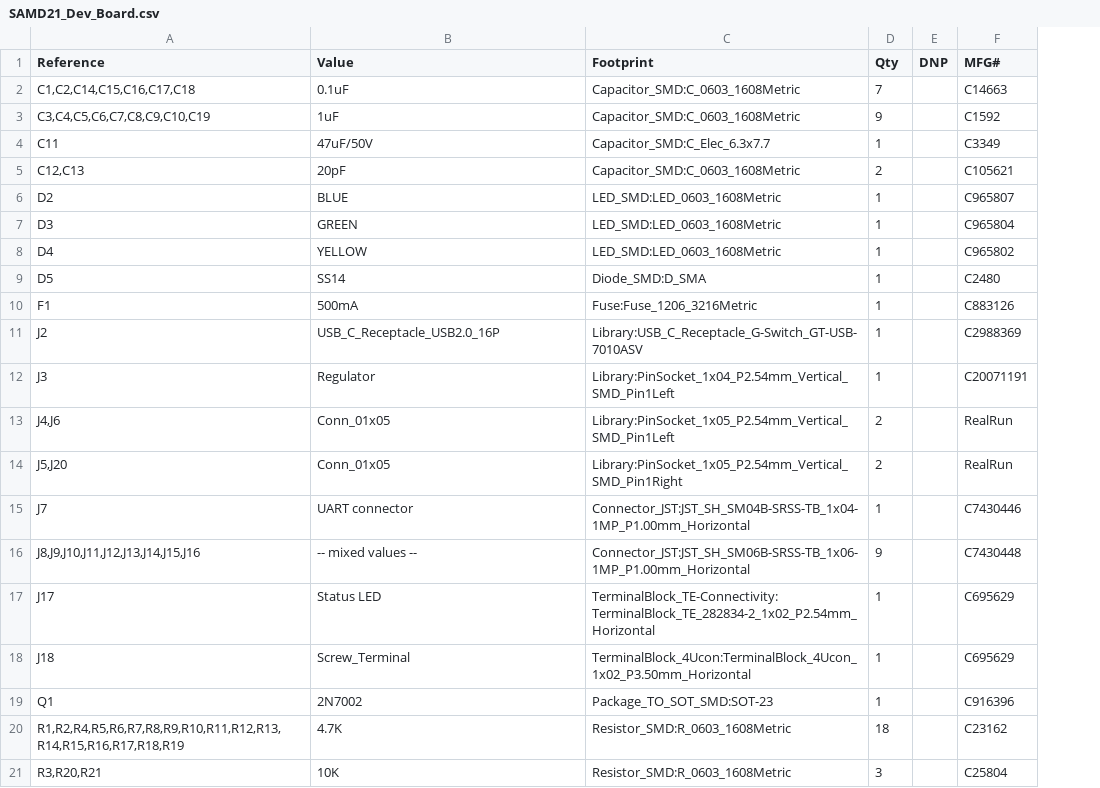
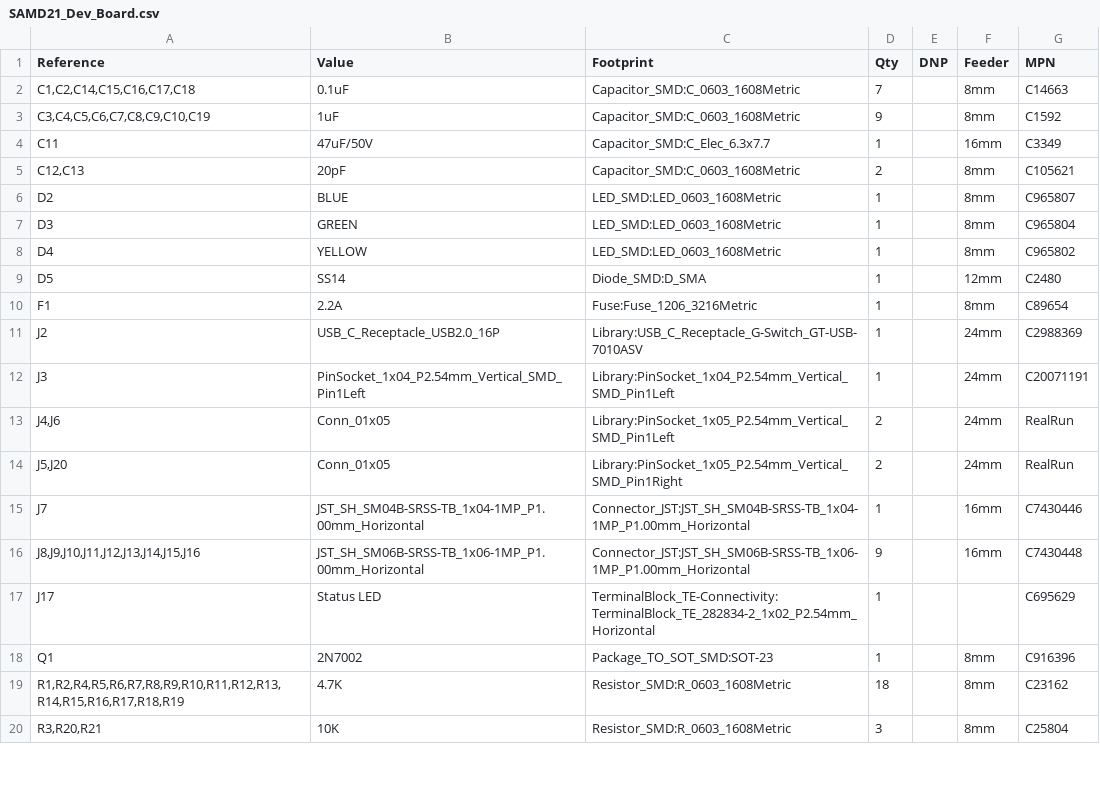
Before and after one commit to 4project-co-il/PlugAndPlay-SAMD21, a CSV file: SAMD21_Dev_Board.csv, drawn as a sheet; only a part is shown; removed rows and columns are numbered as before the commit, all else as after; the diff names each change by its address in the sheet, - before the commit and + after, or states it on an @@ line.

```diff
--- a/SAMD21_Dev_Board.csv
+++ b/SAMD21_Dev_Board.csv
+column F (Feeder), rows 2-20: 8mm | 8mm | 16mm | 8mm | 8mm | 8mm | 8mm | 12mm | 8mm | 24mm | 24mm | 24mm | 24mm | 16mm | 16mm |  | 8mm | 8mm | 8mm
-G1: MFG#
+G1: MPN
-B10 (Value): 500mA
+B10 (Value): 2.2A
-G10 (MPN): C883126
+G10 (MPN): C89654
-B12 (Value): Regulator
+B12 (Value): PinSocket_1x04_P2.54mm_Vertical_SMD_Pin1Left
-B15 (Value): UART connector
+B15 (Value): JST_SH_SM04B-SRSS-TB_1x04-1MP_P1.00mm_Horizontal
-B16 (Value): -- mixed values --
+B16 (Value): JST_SH_SM06B-SRSS-TB_1x06-1MP_P1.00mm_Horizontal
-row 18: J18 | Screw_Terminal | TerminalBlock_4Ucon:TerminalBlock_4Ucon_1x02_P3.50mm_Horizontal | 1 |  | C695629
```
Also changed, not shown: SAMD21_Dev_Board-top-pos.csv, 10 other files.
